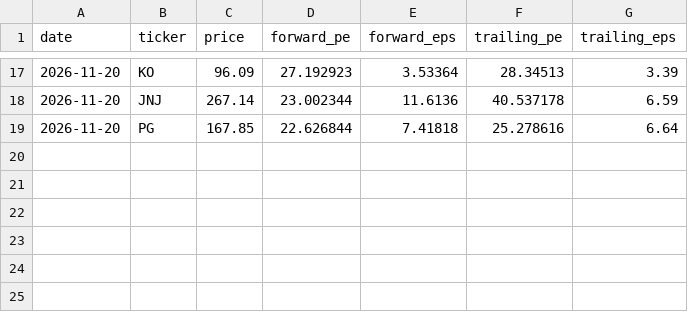
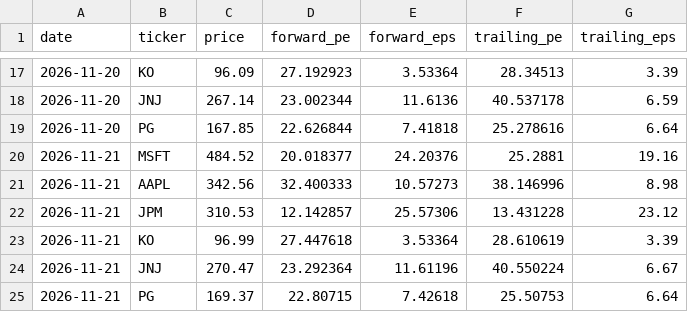
Before and after one commit to kinjuk/market-analysis, a CSV file: pe-strategies/data/forward_pe.csv, drawn as a sheet; only a part is shown, gaps mark what is left out; the diff names each change by its address in the sheet, - before the commit and + after, or states it on an @@ line.

Commit message:
log forward P/E 2026-11-21

```diff
--- a/pe-strategies/data/forward_pe.csv
+++ b/pe-strategies/data/forward_pe.csv
+row 20: 2026-11-21 | MSFT | 484.52 | 20.018377 | 24.20376 | 25.2881 | 19.16
+row 21: 2026-11-21 | AAPL | 342.56 | 32.400333 | 10.57273 | 38.146996 | 8.98
+row 22: 2026-11-21 | JPM | 310.53 | 12.142857 | 25.57306 | 13.431228 | 23.12
+row 23: 2026-11-21 | KO | 96.99 | 27.447618 | 3.53364 | 28.610619 | 3.39
+row 24: 2026-11-21 | JNJ | 270.47 | 23.292364 | 11.61196 | 40.550224 | 6.67
+row 25: 2026-11-21 | PG | 169.37 | 22.80715 | 7.42618 | 25.50753 | 6.64
```
